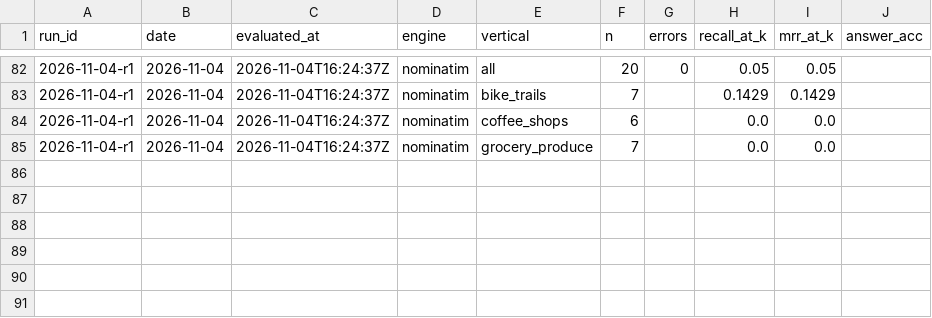
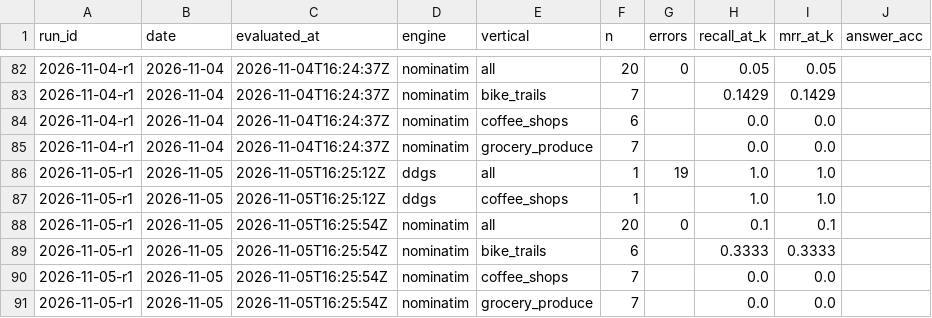
Before and after one commit to Anudha/BenchmarkLLMs-NoOverWrites, a CSV file: localbench/data/history.csv, drawn as a sheet; only a part is shown, gaps mark what is left out.

```diff
--- a/localbench/data/history.csv
+++ b/localbench/data/history.csv
@@ -85 +85,7 @@ run_id,date,evaluated_at,engine,vertical,n,errors,recall_at_k,mrr_at_k,answer_ac
 2026-11-04-r1,2026-11-04,2026-11-04T16:24:37Z,nominatim,grocery_produce,7,,0.0,0.0,
+2026-11-05-r1,2026-11-05,2026-11-05T16:25:12Z,ddgs,all,1,19,1.0,1.0,
+2026-11-05-r1,2026-11-05,2026-11-05T16:25:12Z,ddgs,coffee_shops,1,,1.0,1.0,
+2026-11-05-r1,2026-11-05,2026-11-05T16:25:54Z,nominatim,all,20,0,0.1,0.1,
+2026-11-05-r1,2026-11-05,2026-11-05T16:25:54Z,nominatim,bike_trails,6,,0.3333,0.3333,
+2026-11-05-r1,2026-11-05,2026-11-05T16:25:54Z,nominatim,coffee_shops,7,,0.0,0.0,
+2026-11-05-r1,2026-11-05,2026-11-05T16:25:54Z,nominatim,grocery_produce,7,,0.0,0.0,
```
Also changed, not shown: localbench/data/days.csv, localbench/data/runs.csv, 7 other files.
